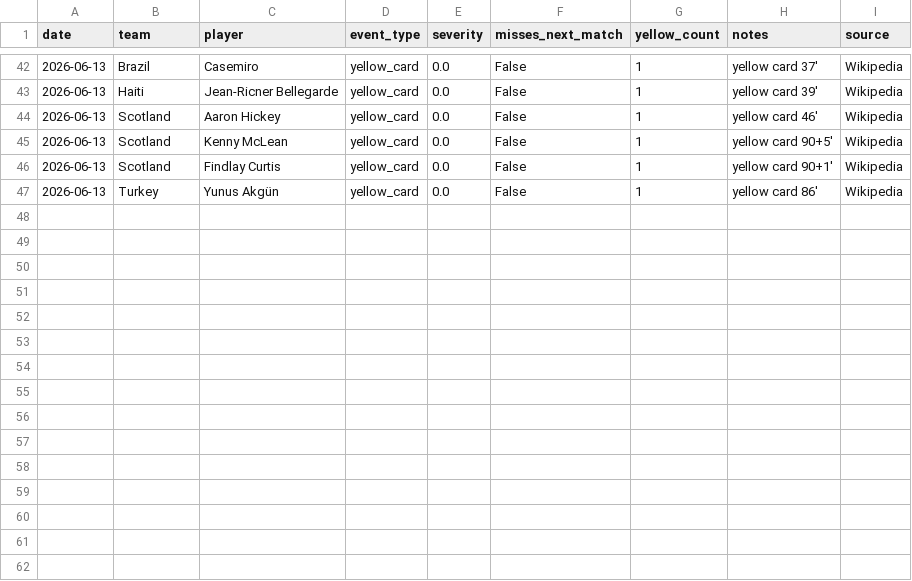
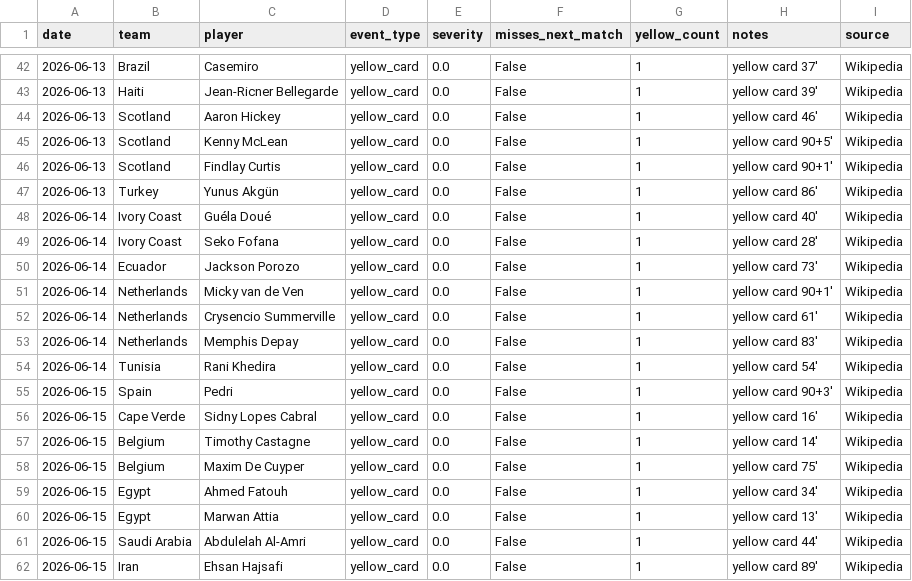
Before and after one commit to rfurno/worldcup2026, a CSV file: simulations/data/match_events.csv, drawn as a sheet; only a part is shown, gaps mark what is left out; the diff names each change by its address in the sheet, - before the commit and + after, or states it on an @@ line.

```diff
--- a/simulations/data/match_events.csv
+++ b/simulations/data/match_events.csv
+row 48: 2026-06-14 | Ivory Coast | Guéla Doué | yellow_card | 0.0 | False | 1 | yellow card 40′ | Wikipedia
+row 49: 2026-06-14 | Ivory Coast | Seko Fofana | yellow_card | 0.0 | False | 1 | yellow card 28′ | Wikipedia
+row 50: 2026-06-14 | Ecuador | Jackson Porozo | yellow_card | 0.0 | False | 1 | yellow card 73′ | Wikipedia
+row 51: 2026-06-14 | Netherlands | Micky van de Ven | yellow_card | 0.0 | False | 1 | yellow card 90+1′ | Wikipedia
+row 52: 2026-06-14 | Netherlands | Crysencio Summerville | yellow_card | 0.0 | False | 1 | yellow card 61′ | Wikipedia
+row 53: 2026-06-14 | Netherlands | Memphis Depay | yellow_card | 0.0 | False | 1 | yellow card 83′ | Wikipedia
+row 54: 2026-06-14 | Tunisia | Rani Khedira | yellow_card | 0.0 | False | 1 | yellow card 54′ | Wikipedia
+row 55: 2026-06-15 | Spain | Pedri | yellow_card | 0.0 | False | 1 | yellow card 90+3′ | Wikipedia
+row 56: 2026-06-15 | Cape Verde | Sidny Lopes Cabral | yellow_card | 0.0 | False | 1 | yellow card 16′ | Wikipedia
+row 57: 2026-06-15 | Belgium | Timothy Castagne | yellow_card | 0.0 | False | 1 | yellow card 14′ | Wikipedia
+row 58: 2026-06-15 | Belgium | Maxim De Cuyper | yellow_card | 0.0 | False | 1 | yellow card 75′ | Wikipedia
+row 59: 2026-06-15 | Egypt | Ahmed Fatouh | yellow_card | 0.0 | False | 1 | yellow card 34′ | Wikipedia
+row 60: 2026-06-15 | Egypt | Marwan Attia | yellow_card | 0.0 | False | 1 | yellow card 13′ | Wikipedia
+row 61: 2026-06-15 | Saudi Arabia | Abdulelah Al-Amri | yellow_card | 0.0 | False | 1 | yellow card 44′ | Wikipedia
+row 62: 2026-06-15 | Iran | Ehsan Hajsafi | yellow_card | 0.0 | False | 1 | yellow card 89′ | Wikipedia
```
Also changed, not shown: simulations/data/match_event_scans.csv, simulations/data/match_odds.csv, 9 other files.
